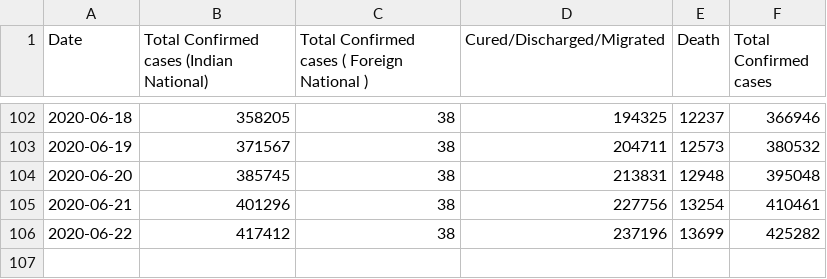
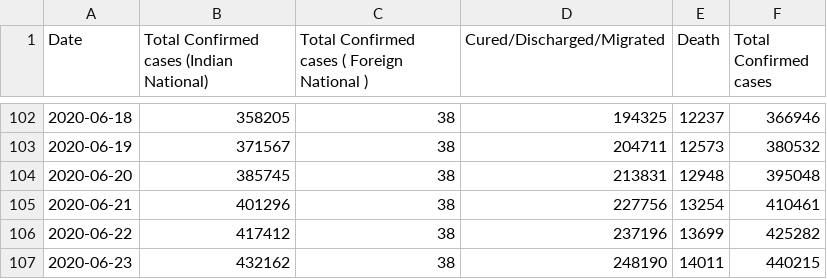
Before and after one commit to aditya1000/Covid19-Datasets, a CSV file: india_ts.csv, drawn as a sheet; only a part is shown, gaps mark what is left out; the diff names each change by its address in the sheet, - before the commit and + after, or states it on an @@ line.

```diff
--- a/india_ts.csv
+++ b/india_ts.csv
+row 107: 2020-06-23 | 432162 | 38 | 248190 | 14011 | 440215
```
Also changed, not shown: state_level_Ts.csv.
